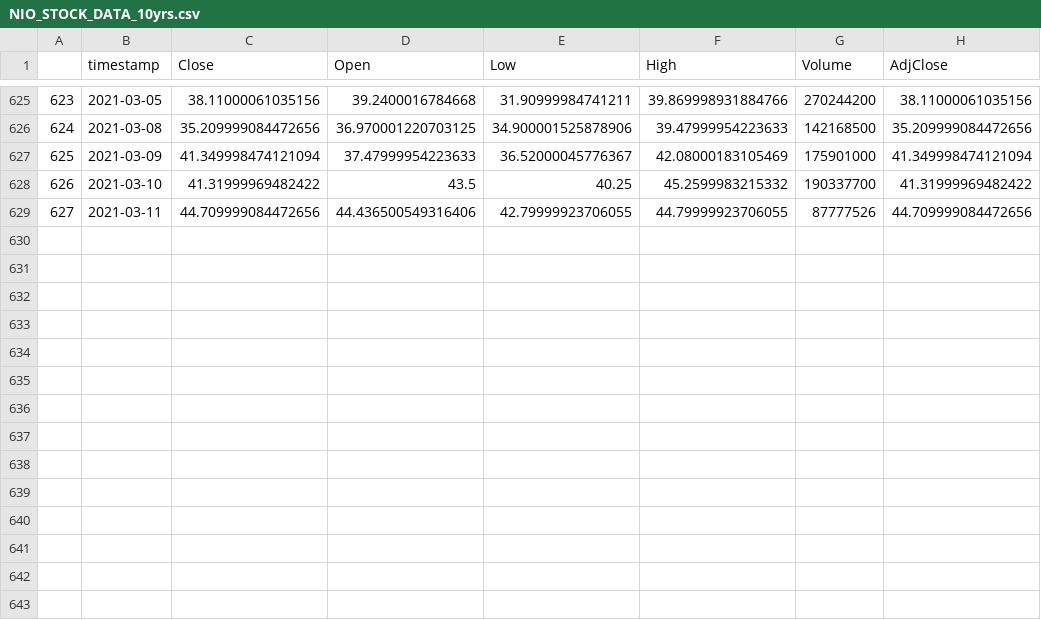
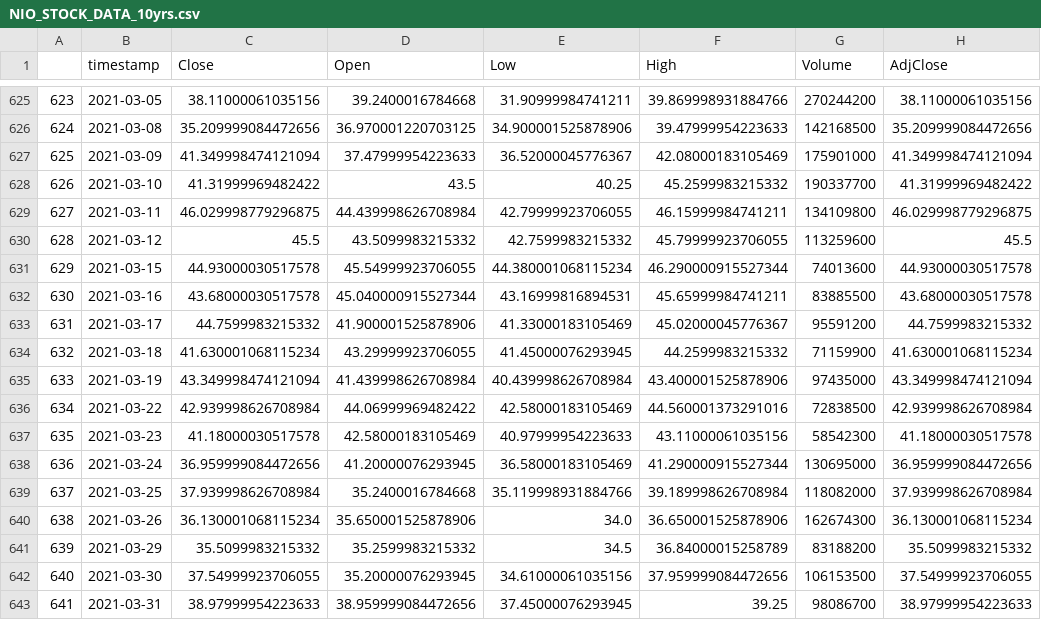
Before and after one commit to khal33d-hub/STOCK-MARKET-PRICES-PREDICTION, a CSV file: Nio Analysis/NIO_STOCK_DATA_10yrs.csv, drawn as a sheet; only a part is shown, gaps mark what is left out.

```diff
--- a/Nio Analysis/NIO_STOCK_DATA_10yrs.csv
+++ b/Nio Analysis/NIO_STOCK_DATA_10yrs.csv
@@ -628,2 +628,16 @@
 626,2021-03-10,41.31999969482422,43.5,40.25,45.2599983215332,190337700,41.31999969482422
-627,2021-03-11,44.709999084472656,44.436500549316406,42.79999923706055,44.79999923706055,87777526,44.709999084472656
+627,2021-03-11,46.029998779296875,44.439998626708984,42.79999923706055,46.15999984741211,134109800,46.029998779296875
+628,2021-03-12,45.5,43.5099983215332,42.7599983215332,45.79999923706055,113259600,45.5
+629,2021-03-15,44.93000030517578,45.54999923706055,44.380001068115234,46.290000915527344,74013600,44.93000030517578
+630,2021-03-16,43.68000030517578,45.040000915527344,43.16999816894531,45.65999984741211,83885500,43.68000030517578
+631,2021-03-17,44.7599983215332,41.900001525878906,41.33000183105469,45.02000045776367,95591200,44.7599983215332
+632,2021-03-18,41.630001068115234,43.29999923706055,41.45000076293945,44.2599983215332,71159900,41.630001068115234
+633,2021-03-19,43.349998474121094,41.439998626708984,40.439998626708984,43.400001525878906,97435000,43.349998474121094
+634,2021-03-22,42.939998626708984,44.06999969482422,42.58000183105469,44.560001373291016,72838500,42.939998626708984
+635,2021-03-23,41.18000030517578,42.58000183105469,40.97999954223633,43.11000061035156,58542300,41.18000030517578
+636,2021-03-24,36.959999084472656,41.20000076293945,36.58000183105469,41.290000915527344,130695000,36.959999084472656
+637,2021-03-25,37.939998626708984,35.2400016784668,35.119998931884766,39.189998626708984,118082000,37.939998626708984
+638,2021-03-26,36.130001068115234,35.650001525878906,34.0,36.650001525878906,162674300,36.130001068115234
+639,2021-03-29,35.5099983215332,35.2599983215332,34.5,36.84000015258789,83188200,35.5099983215332
+640,2021-03-30,37.54999923706055,35.20000076293945,34.61000061035156,37.959999084472656,106153500,37.54999923706055
+641,2021-03-31,38.97999954223633,38.959999084472656,37.45000076293945,39.25,98086700,38.97999954223633
```
Also changed, not shown: 6 other files.
